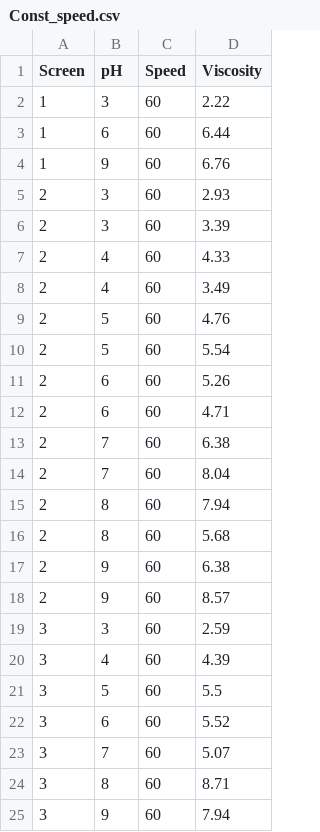
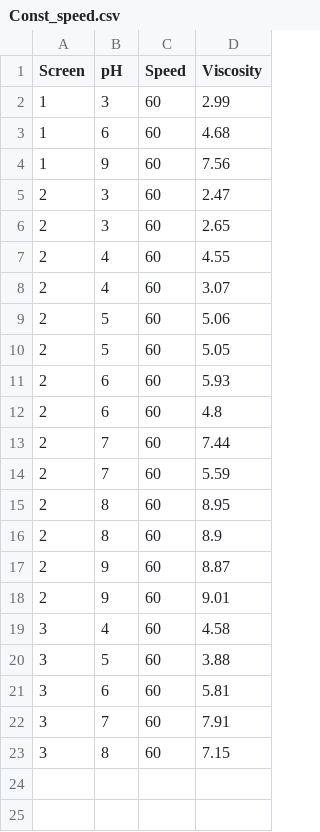
Before and after one commit to kr0737/M1, a CSV file: New_M2/Const_speed.csv, drawn as a sheet.

```diff
--- a/New_M2/Const_speed.csv
+++ b/New_M2/Const_speed.csv
@@ -1,25 +1,23 @@
 Screen,pH,Speed,Viscosity
-1,3,60,2.22
-1,6,60,6.44
-1,9,60,6.76
-2,3,60,2.93
-2,3,60,3.39
-2,4,60,4.33
-2,4,60,3.49
-2,5,60,4.76
-2,5,60,5.54
-2,6,60,5.26
-2,6,60,4.71
-2,7,60,6.38
-2,7,60,8.04
-2,8,60,7.94
-2,8,60,5.68
-2,9,60,6.38
-2,9,60,8.57
-3,3,60,2.59
-3,4,60,4.39
-3,5,60,5.5
-3,6,60,5.52
-3,7,60,5.07
-3,8,60,8.71
-3,9,60,7.94
+1,3,60,2.99
+1,6,60,4.68
+1,9,60,7.56
+2,3,60,2.47
+2,3,60,2.65
+2,4,60,4.55
+2,4,60,3.07
+2,5,60,5.06
+2,5,60,5.05
+2,6,60,5.93
+2,6,60,4.8
+2,7,60,7.44
+2,7,60,5.59
+2,8,60,8.95
+2,8,60,8.9
+2,9,60,8.87
+2,9,60,9.01
+3,4,60,4.58
+3,5,60,3.88
+3,6,60,5.81
+3,7,60,7.91
+3,8,60,7.15
```
Also changed, not shown: New_M2/Results/New_M2_results.csv, New_M2/screen_design.csv, 5 other files.
